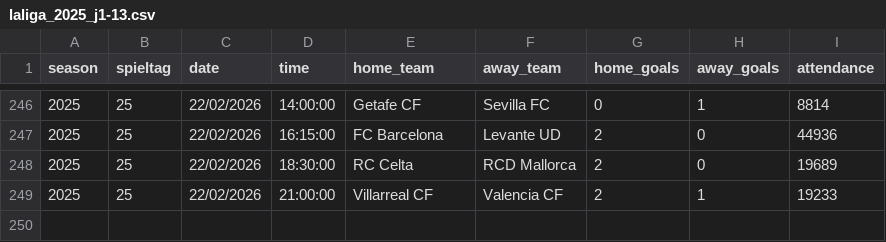
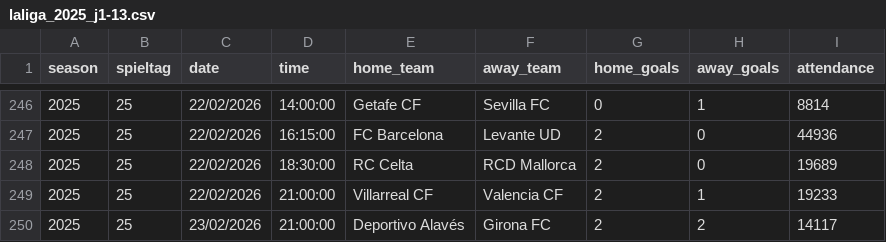
Before and after one commit to jdiegots/aforolab, a CSV file: public/data/matches/laliga_2025_j1-13.csv, drawn as a sheet; only a part is shown, gaps mark what is left out; the diff names each change by its address in the sheet, - before the commit and + after, or states it on an @@ line.

```diff
--- a/public/data/matches/laliga_2025_j1-13.csv
+++ b/public/data/matches/laliga_2025_j1-13.csv
+row 250: 2025 | 25 | 23/02/2026 | 21:00:00 | Deportivo Alavés | Girona FC | 2 | 2 | 14117
```
Also changed, not shown: public/data/matches/segunda_2025_j1-15.csv.
